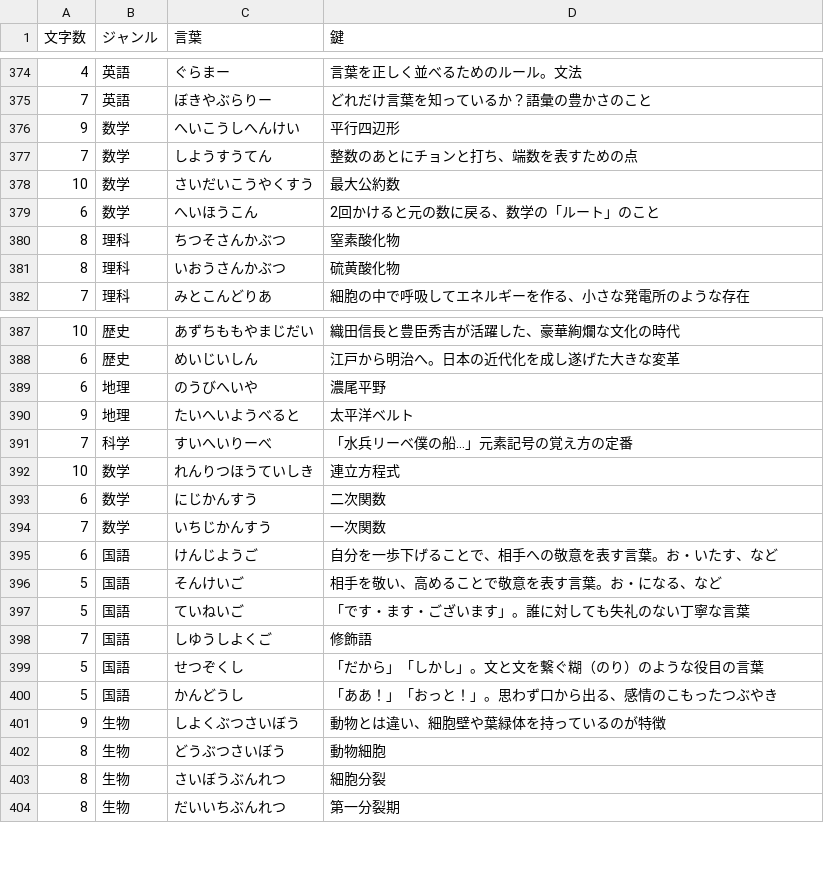
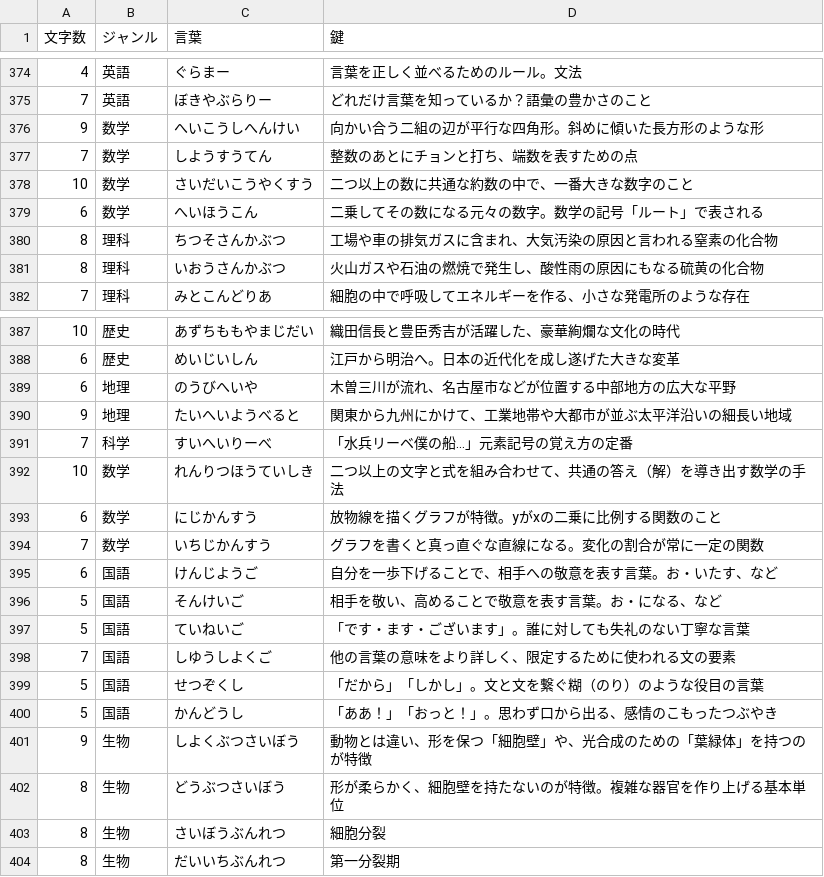
Before and after one commit to mkt918/051_crossword, a CSV file: public/questions.csv, drawn as a sheet; only a part is shown, gaps mark what is left out; the diff covers the shown part only.

```diff
--- a/public/questions.csv
+++ b/public/questions.csv
@@ -375,8 +375,8 @@
 7,英語,ぼきやぶらりー,どれだけ言葉を知っているか？語彙の豊かさのこと
-9,数学,へいこうしへんけい,平行四辺形
+9,数学,へいこうしへんけい,向かい合う二組の辺が平行な四角形。斜めに傾いた長方形のような形
 7,数学,しようすうてん,整数のあとにチョンと打ち、端数を表すための点
-10,数学,さいだいこうやくすう,最大公約数
-6,数学,へいほうこん,2回かけると元の数に戻る、数学の「ルート」のこと
-8,理科,ちつそさんかぶつ,窒素酸化物
-8,理科,いおうさんかぶつ,硫黄酸化物
+10,数学,さいだいこうやくすう,二つ以上の数に共通な約数の中で、一番大きな数字のこと
+6,数学,へいほうこん,二乗してその数になる元々の数字。数学の記号「ルート」で表される
+8,理科,ちつそさんかぶつ,工場や車の排気ガスに含まれ、大気汚染の原因と言われる窒素の化合物
+8,理科,いおうさんかぶつ,火山ガスや石油の燃焼で発生し、酸性雨の原因にもなる硫黄の化合物
 7,理科,みとこんどりあ,細胞の中で呼吸してエネルギーを作る、小さな発電所のような存在
@@ -388,8 +388,8 @@
 6,歴史,めいじいしん,江戸から明治へ。日本の近代化を成し遂げた大きな変革
-6,地理,のうびへいや,濃尾平野
-9,地理,たいへいようべると,太平洋ベルト
+6,地理,のうびへいや,木曽三川が流れ、名古屋市などが位置する中部地方の広大な平野
+9,地理,たいへいようべると,関東から九州にかけて、工業地帯や大都市が並ぶ太平洋沿いの細長い地域
 7,科学,すいへいりーべ,「水兵リーベ僕の船…」元素記号の覚え方の定番
-10,数学,れんりつほうていしき,連立方程式
-6,数学,にじかんすう,二次関数
-7,数学,いちじかんすう,一次関数
+10,数学,れんりつほうていしき,二つ以上の文字と式を組み合わせて、共通の答え（解）を導き出す数学の手法
+6,数学,にじかんすう,放物線を描くグラフが特徴。yがxの二乗に比例する関数のこと
+7,数学,いちじかんすう,グラフを書くと真っ直ぐな直線になる。変化の割合が常に一定の関数
 6,国語,けんじようご,自分を一歩下げることで、相手への敬意を表す言葉。お・いたす、など
@@ -397,7 +397,7 @@
 5,国語,ていねいご,「です・ます・ございます」。誰に対しても失礼のない丁寧な言葉
-7,国語,しゆうしよくご,修飾語
+7,国語,しゆうしよくご,他の言葉の意味をより詳しく、限定するために使われる文の要素
 5,国語,せつぞくし,「だから」「しかし」。文と文を繋ぐ糊（のり）のような役目の言葉
 5,国語,かんどうし,「ああ！」「おっと！」。思わず口から出る、感情のこもったつぶやき
-9,生物,しよくぶつさいぼう,動物とは違い、細胞壁や葉緑体を持っているのが特徴
-8,生物,どうぶつさいぼう,動物細胞
+9,生物,しよくぶつさいぼう,動物とは違い、形を保つ「細胞壁」や、光合成のための「葉緑体」を持つのが特徴
+8,生物,どうぶつさいぼう,形が柔らかく、細胞壁を持たないのが特徴。複雑な器官を作り上げる基本単位
 8,生物,さいぼうぶんれつ,細胞分裂
```
Also changed, not shown: 61 edited cells elsewhere in this file.
